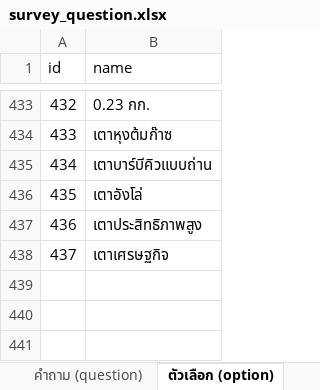
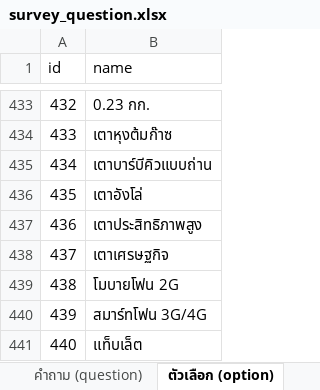
Before and after one commit to siwaphol/survey, an Excel workbook: storage/excel/survey_question.xlsx, sheet ตัวเลือก (option), drawn as a sheet; only a part is shown, gaps mark what is left out; values as stored, in another font and other column widths than the file's, no borders; the diff names each change by its address in the sheet, - before the commit and + after, or states it on an @@ line.

```diff
--- a/storage/excel/survey_question.xlsx (sheet ตัวเลือก (option))
+++ b/storage/excel/survey_question.xlsx (sheet ตัวเลือก (option))
+row 439: 438 | โมบายโฟน 2G
+row 440: 439 | สมาร์ทโฟน 3G/4G
+row 441: 440 | แท็บเล็ต
```
Also changed, not shown: sheet คำถาม (question), sheet คำถามกับตัวเลือก, other sheet tabs, 4 other files.
